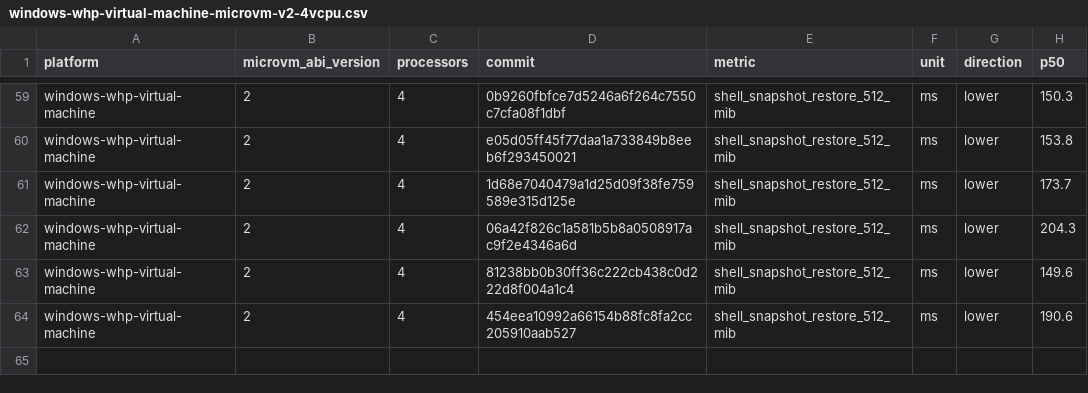
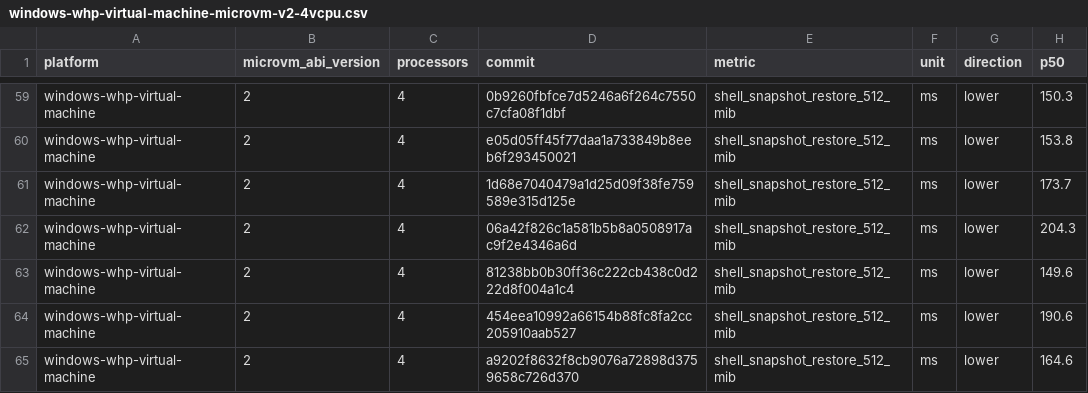
Before and after one commit to microsoft/nvx, a CSV file: data/windows-whp-virtual-machine-microvm-v2-4vcpu.csv, drawn as a sheet; only a part is shown, gaps mark what is left out; the diff names each change by its address in the sheet, - before the commit and + after, or states it on an @@ line.

```diff
--- a/data/windows-whp-virtual-machine-microvm-v2-4vcpu.csv
+++ b/data/windows-whp-virtual-machine-microvm-v2-4vcpu.csv
+row 65: windows-whp-virtual-machine | 2 | 4 | a9202f8632f8cb9076a72898d3759658c726d370 | shell_snapshot_restore_512_mib | ms | lower | 164.6
```
Also changed, not shown: data/linux-kvm-virtual-machine-microvm-v2-1vcpu.csv, data/linux-mshv-virtual-machine-microvm-v2-1vcpu.csv, 9 other files.
